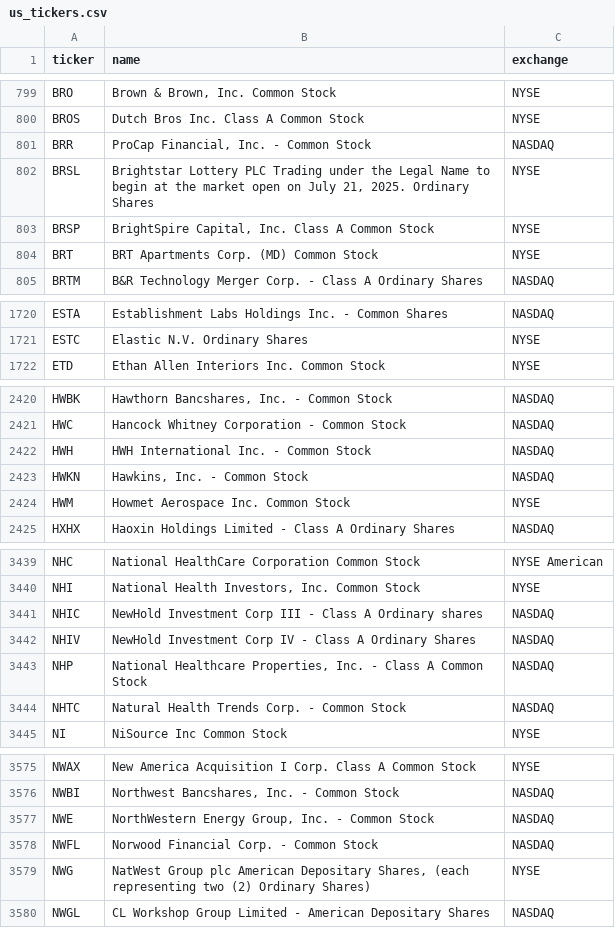
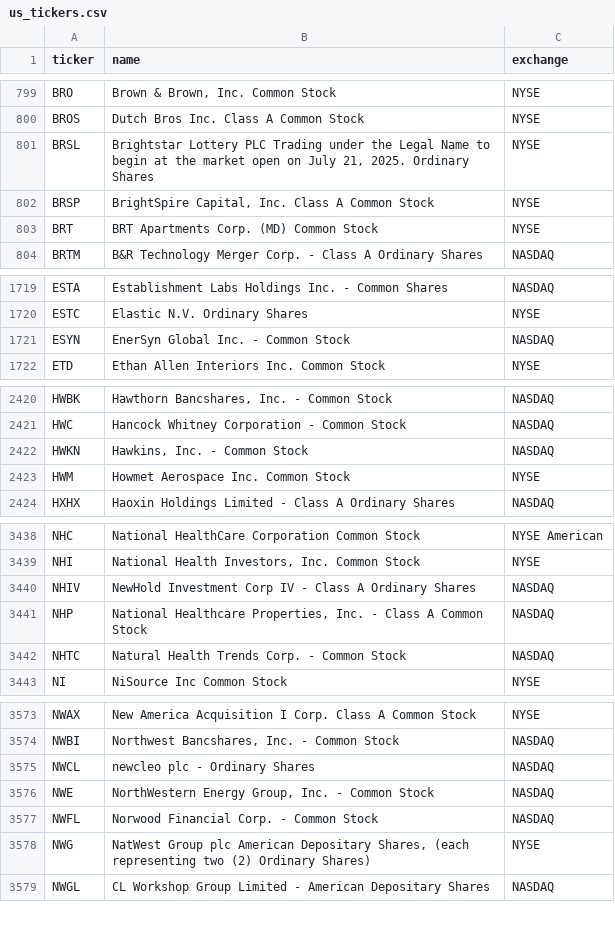
Before and after one commit to cplajha-pixel/stock-screener, a CSV file: output/us_tickers.csv, drawn as a sheet; only a part is shown, gaps mark what is left out; removed rows and columns are numbered as before the commit, all else as after; the diff covers the shown part only; the diff names each change by its address in the sheet, - before the commit and + after, or states it on an @@ line.

```diff
--- a/output/us_tickers.csv
+++ b/output/us_tickers.csv
-row 801: BRR | ProCap Financial, Inc. - Common Stock | NASDAQ
+row 1721: ESYN | EnerSyn Global Inc. - Common Stock | NASDAQ
-row 2422: HWH | HWH International Inc. - Common Stock | NASDAQ
-row 3441: NHIC | NewHold Investment Corp III - Class A Ordinary shares | NASDAQ
+row 3575: NWCL | newcleo plc - Ordinary Shares | NASDAQ
```
Also changed, not shown: 1 added row elsewhere in this file, 4 other files.
